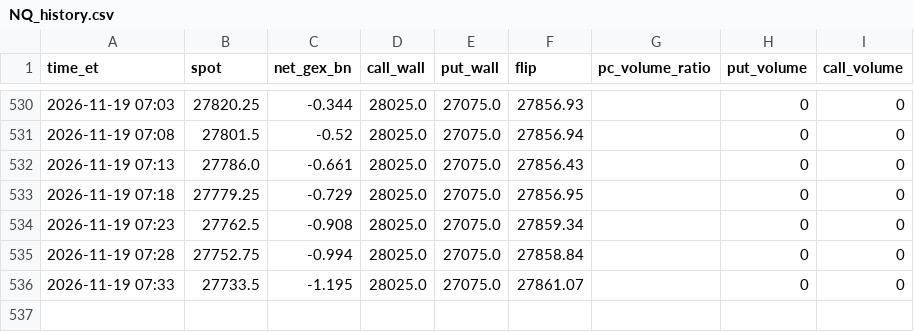
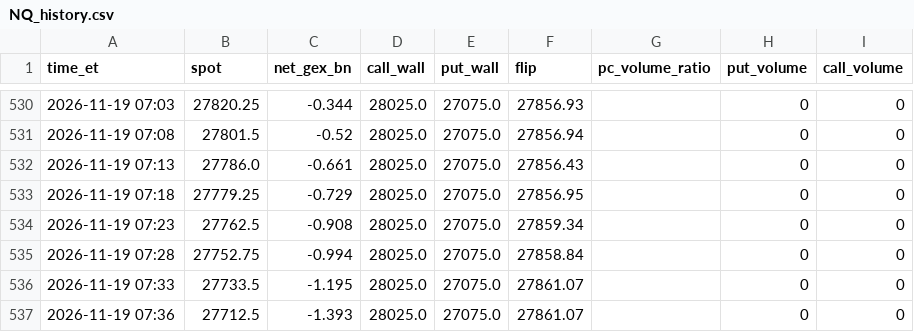
Before and after one commit to nunomoliveira01/gex-tracker, a CSV file: data/NQ_history.csv, drawn as a sheet; only a part is shown, gaps mark what is left out; the diff names each change by its address in the sheet, - before the commit and + after, or states it on an @@ line.

```diff
--- a/data/NQ_history.csv
+++ b/data/NQ_history.csv
+row 537: 2026-11-19 07:36 | 27712.5 | -1.393 | 28025.0 | 27075.0 | 27861.07 |  | 0 | 0
```
Also changed, not shown: 1 other file.
